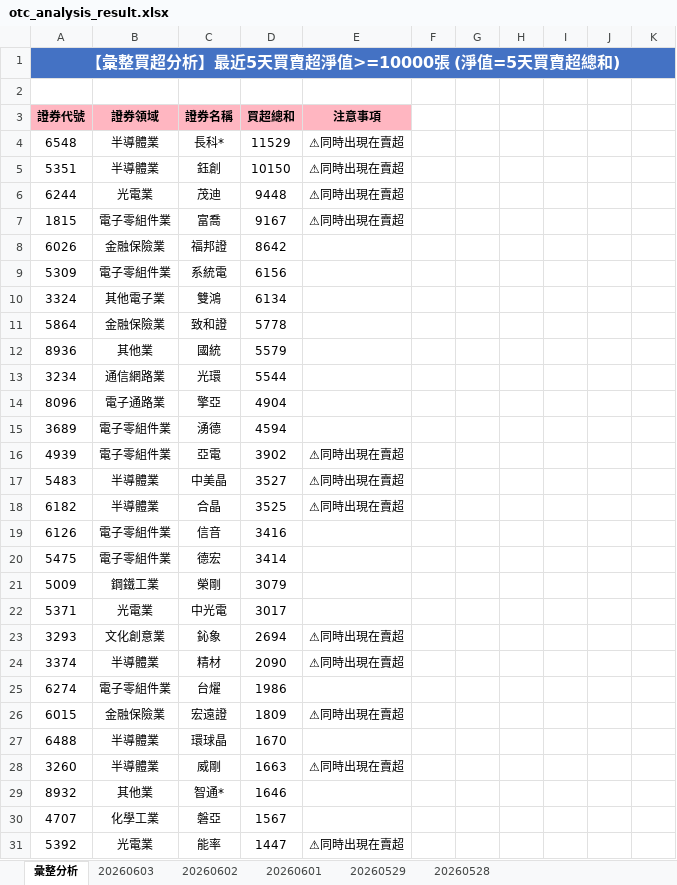
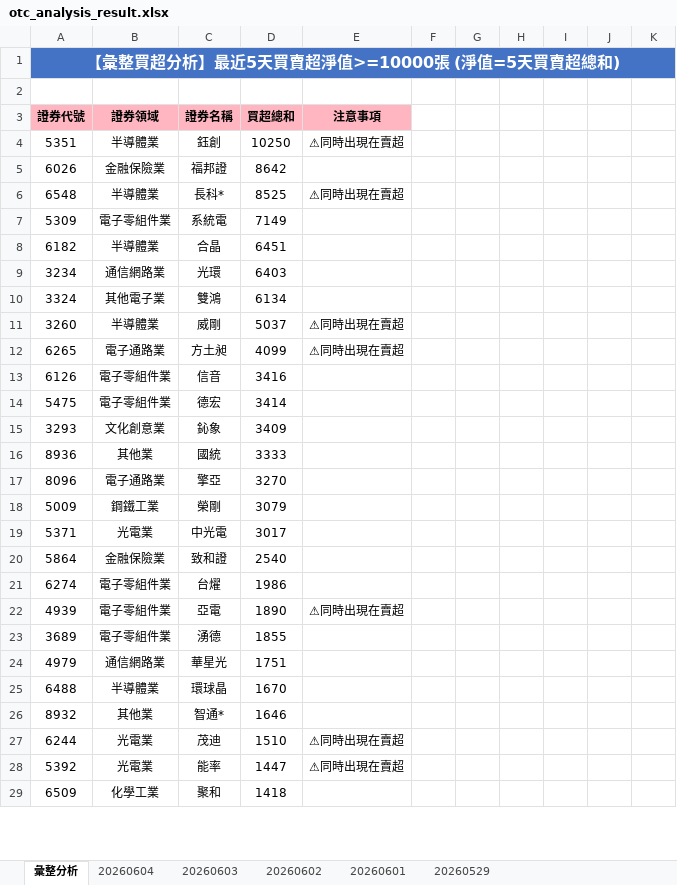
Before and after one commit to ccupcpop/GetDailyStock, an Excel workbook: StockInfo/otc_analysis_result.xlsx, sheet 彙整分析, drawn as a sheet; only a part is shown; values as stored, in another font and other column widths than the file's, no borders; removed rows and columns are numbered as before the commit, all else as after; the diff covers the shown part only; the diff names each change by its address in the sheet, - before the commit and + after, or states it on an @@ line.

```diff
--- a/StockInfo/otc_analysis_result.xlsx (sheet 彙整分析)
+++ b/StockInfo/otc_analysis_result.xlsx (sheet 彙整分析)
-sheet tab: 20260528
+sheet tab: 20260604
-row 4: 6548 | 半導體業 | 長科* | 11529 | ⚠同時出現在賣超
-D4: 10150
+D4: 10250
-row 6: 6244 | 光電業 | 茂迪 | 9448 | ⚠同時出現在賣超
-row 7: 1815 | 電子零組件業 | 富喬 | 9167 | ⚠同時出現在賣超
+row 6: 6548 | 半導體業 | 長科* | 8525 | ⚠同時出現在賣超
-D7: 6156
+D7: 7149
+row 8: 6182 | 半導體業 | 合晶 | 6451
+row 9: 3234 | 通信網路業 | 光環 | 6403
-row 11: 5864 | 金融保險業 | 致和證 | 5778
-row 12: 8936 | 其他業 | 國統 | 5579
-row 13: 3234 | 通信網路業 | 光環 | 5544
-row 14: 8096 | 電子通路業 | 擎亞 | 4904
-row 15: 3689 | 電子零組件業 | 湧德 | 4594
-row 16: 4939 | 電子零組件業 | 亞電 | 3902 | ⚠同時出現在賣超
-row 17: 5483 | 半導體業 | 中美晶 | 3527 | ⚠同時出現在賣超
-row 18: 6182 | 半導體業 | 合晶 | 3525 | ⚠同時出現在賣超
+row 11: 3260 | 半導體業 | 威剛 | 5037 | ⚠同時出現在賣超
+row 12: 6265 | 電子通路業 | 方土昶 | 4099 | ⚠同時出現在賣超
+row 15: 3293 | 文化創意業 | 鈊象 | 3409
+row 16: 8936 | 其他業 | 國統 | 3333
+row 17: 8096 | 電子通路業 | 擎亞 | 3270
-row 23: 3293 | 文化創意業 | 鈊象 | 2694 | ⚠同時出現在賣超
-row 24: 3374 | 半導體業 | 精材 | 2090 | ⚠同時出現在賣超
+row 20: 5864 | 金融保險業 | 致和證 | 2540
-row 26: 6015 | 金融保險業 | 宏遠證 | 1809 | ⚠同時出現在賣超
+row 22: 4939 | 電子零組件業 | 亞電 | 1890 | ⚠同時出現在賣超
+row 23: 3689 | 電子零組件業 | 湧德 | 1855
+row 24: 4979 | 通信網路業 | 華星光 | 1751
-row 28: 3260 | 半導體業 | 威剛 | 1663 | ⚠同時出現在賣超
-row 30: 4707 | 化學工業 | 磐亞 | 1567
+row 27: 6244 | 光電業 | 茂迪 | 1510 | ⚠同時出現在賣超
+row 29: 6509 | 化學工業 | 聚和 | 1418
```
Also changed, not shown: 55 added rows, 50 removed rows and 41 edited cells elsewhere in this sheet, sheet 20260603, StockInfo/tse_analysis_result.xlsx, 11 other files.
